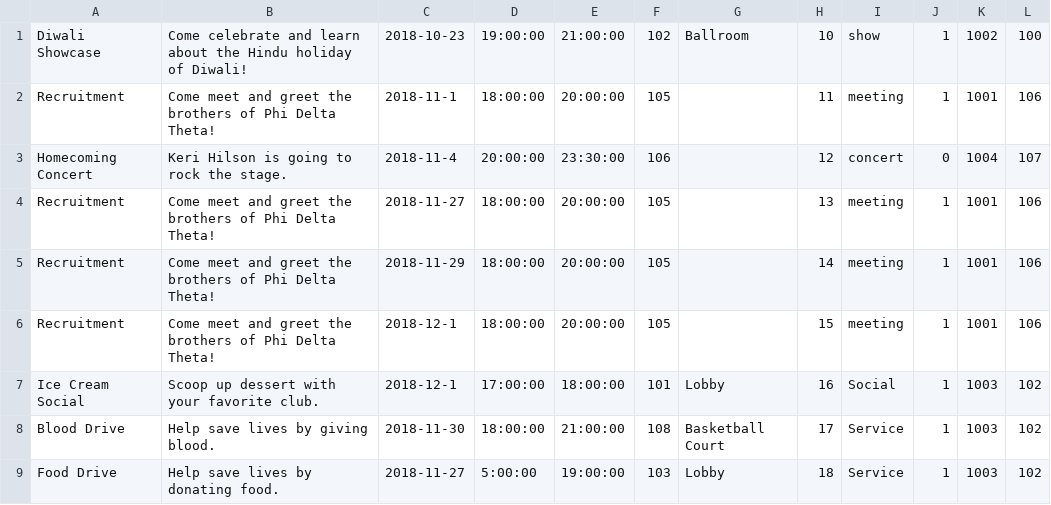
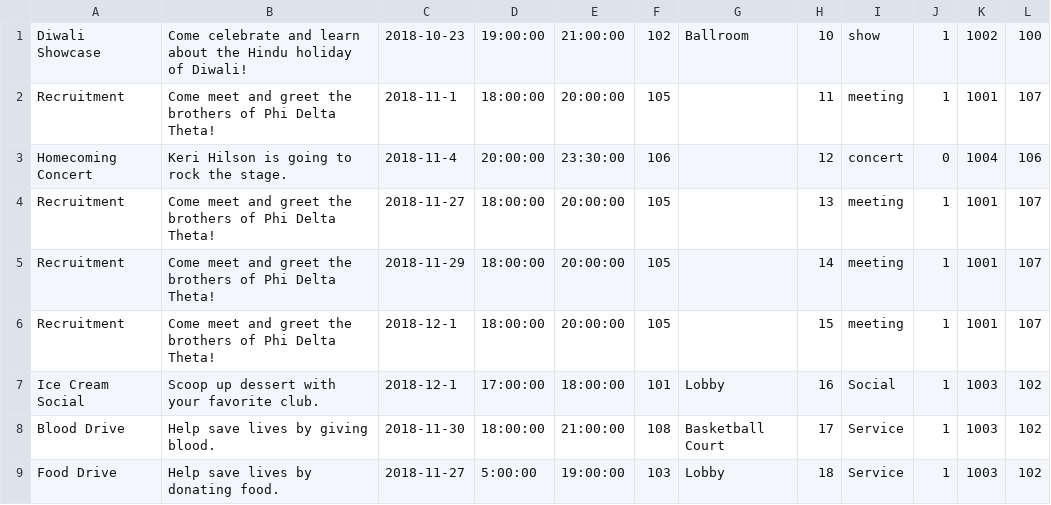
Before and after one commit to ShayanJiwani/EagleEvents, a CSV file: Database SQL files/Event.csv, drawn as a sheet.

```diff
--- a/Database SQL files/Event.csv
+++ b/Database SQL files/Event.csv
@@ -1,7 +1,7 @@
 Diwali Showcase,Come celebrate and learn about the Hindu holiday of Diwali!,2018-10-23,19:00:00,21:00:00,102,Ballroom,10,show,1,1002,100
-Recruitment,Come meet and greet the brothers of Phi Delta Theta!,2018-11-1,18:00:00,20:00:00,105,,11,meeting,1,1001,106
-Homecoming Concert,Keri Hilson is going to rock the stage.,2018-11-4,20:00:00,23:30:00,106,,12,concert,0,1004,107
-Recruitment,Come meet and greet the brothers of Phi Delta Theta!,2018-11-27,18:00:00,20:00:00,105,,13,meeting,1,1001,106
-Recruitment,Come meet and greet the brothers of Phi Delta Theta!,2018-11-29,18:00:00,20:00:00,105,,14,meeting,1,1001,106
-Recruitment,Come meet and greet the brothers of Phi Delta Theta!,2018-12-1,18:00:00,20:00:00,105,,15,meeting,1,1001,106
+Recruitment,Come meet and greet the brothers of Phi Delta Theta!,2018-11-1,18:00:00,20:00:00,105,,11,meeting,1,1001,107
+Homecoming Concert,Keri Hilson is going to rock the stage.,2018-11-4,20:00:00,23:30:00,106,,12,concert,0,1004,106
+Recruitment,Come meet and greet the brothers of Phi Delta Theta!,2018-11-27,18:00:00,20:00:00,105,,13,meeting,1,1001,107
+Recruitment,Come meet and greet the brothers of Phi Delta Theta!,2018-11-29,18:00:00,20:00:00,105,,14,meeting,1,1001,107
+Recruitment,Come meet and greet the brothers of Phi Delta Theta!,2018-12-1,18:00:00,20:00:00,105,,15,meeting,1,1001,107
 Ice Cream Social,Scoop up dessert with your favorite club.,2018-12-1,17:00:00,18:00:00,101,Lobby,16,Social,1,1003,102
```
Also changed, not shown: 2 other files.
